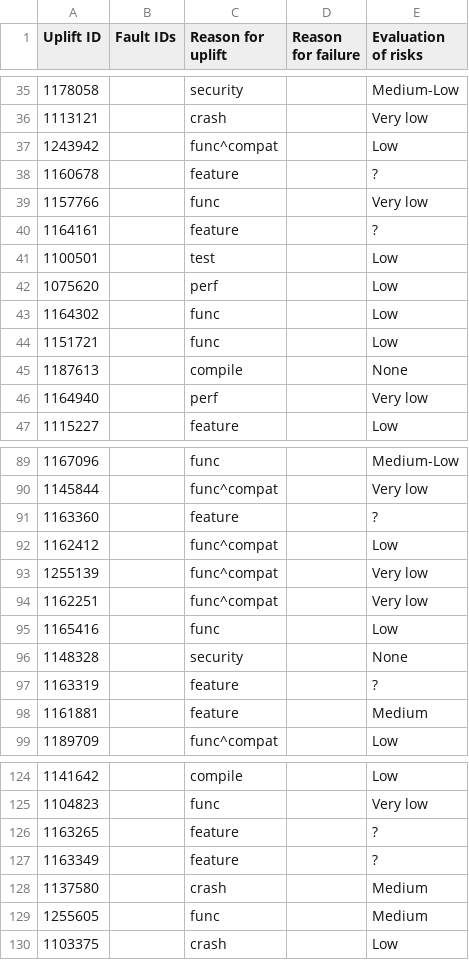
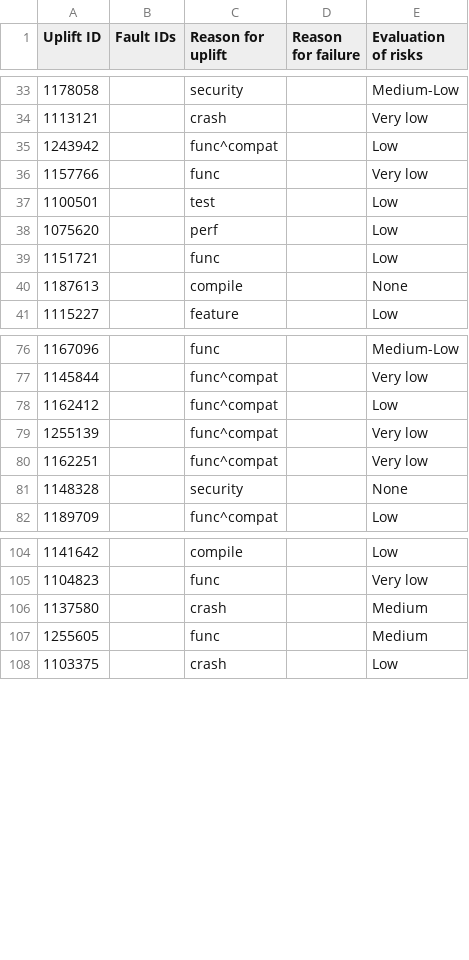
Before and after one commit to marco-c/uplift-analysis, a CSV file: manual_classification/result_marco/uplift_fault_inducing_vs_non_fault_inducing_release.csv, drawn as a sheet; only a part is shown, gaps mark what is left out; removed rows and columns are numbered as before the commit, all else as after; the diff covers the shown part only; the diff names each change by its address in the sheet, - before the commit and + after, or states it on an @@ line.

```diff
--- a/manual_classification/result_marco/uplift_fault_inducing_vs_non_fault_inducing_release.csv
+++ b/manual_classification/result_marco/uplift_fault_inducing_vs_non_fault_inducing_release.csv
-row 38: 1160678 |  | feature |  | ?
-row 40: 1164161 |  | feature |  | ?
-row 43: 1164302 |  | func |  | Low
-row 46: 1164940 |  | perf |  | Very low
-row 91: 1163360 |  | feature |  | ?
-row 95: 1165416 |  | func |  | Low
-row 97: 1163319 |  | feature |  | ?
-row 98: 1161881 |  | feature |  | Medium
-row 126: 1163265 |  | feature |  | ?
-row 127: 1163349 |  | feature |  | ?
```
Also changed, not shown: 9 added rows and 14 removed rows elsewhere in this file, manual_classification/raw_tables/uplift_fault_inducing_vs_non_fault_inducing_release.csv, manual_classification/result_le/uplift_fault_inducing_vs_non_fault_inducing_release.csv, 1 other file.
